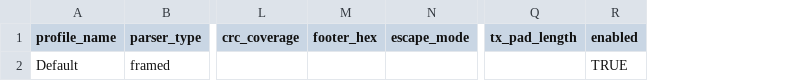
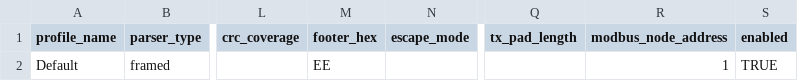
Before and after one commit to P-Shreyas543/Bytehound, a CSV file: app/resources/config_template/protocol.csv, drawn as a sheet; only a part is shown, gaps mark what is left out; the diff names each change by its address in the sheet, - before the commit and + after, or states it on an @@ line.

Commit message:
Add tests for configuration loading and logging behavior
- Update `test_config_loader.py` to enhance frame direction parsing and validation.
- Implement tests for handling unsupported formats and auto-created frames.
- Add tests in `test_logging.py` for compact hex format logging and validation of hex format input.
- Extend `test_packet_builder.py` with comprehensive round-trip tests for various protocol configurations and escape modes.
- Introduce `test_connection_dialog.py` to verify the behavior of the ConnectionDialog with QSettings and default values.

```diff
--- a/app/resources/config_template/protocol.csv
+++ b/app/resources/config_template/protocol.csv
+column R (modbus_node_address), row 2: 1
-M2 (footer_hex): (empty)
+M2 (footer_hex): EE
```
Also changed, not shown: app/resources/config_template/frames.csv, 17 other files.
